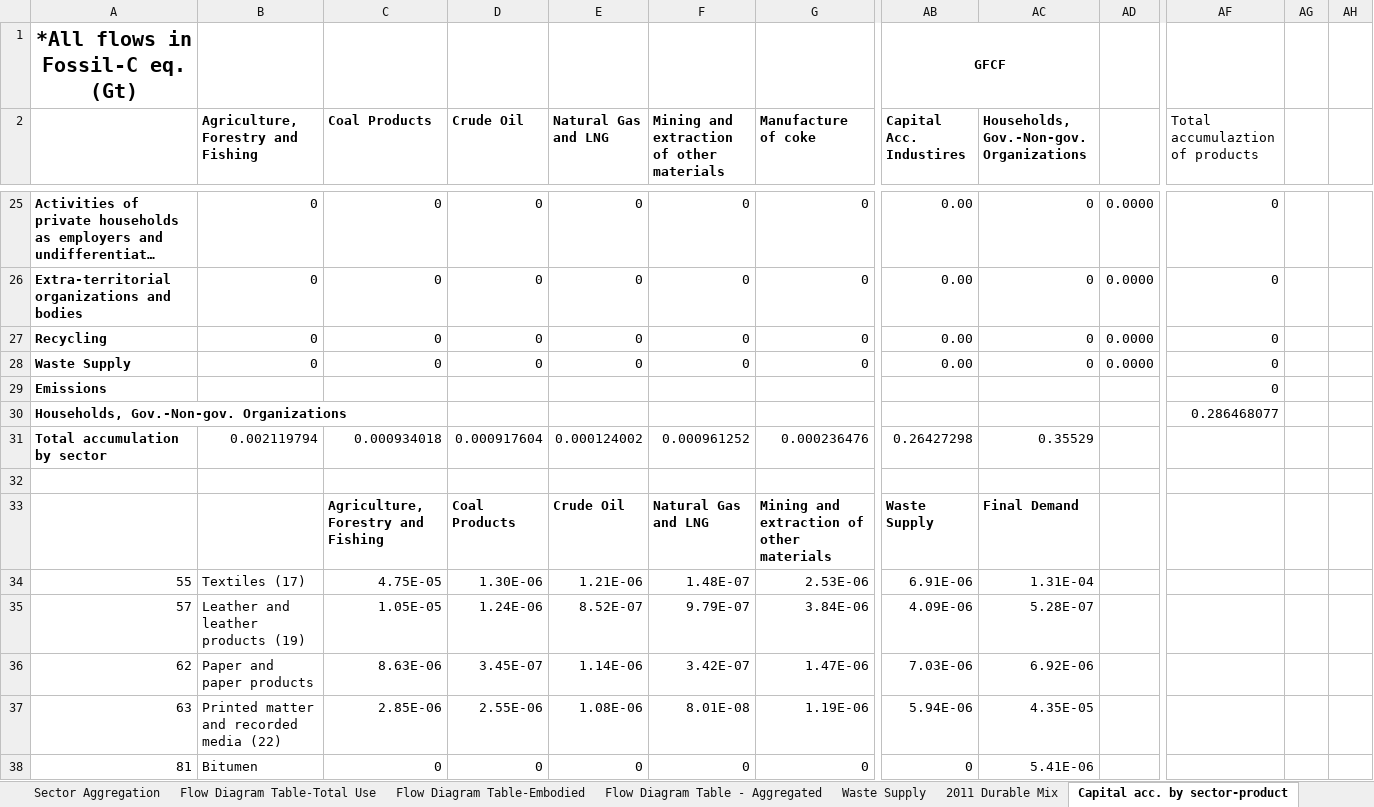
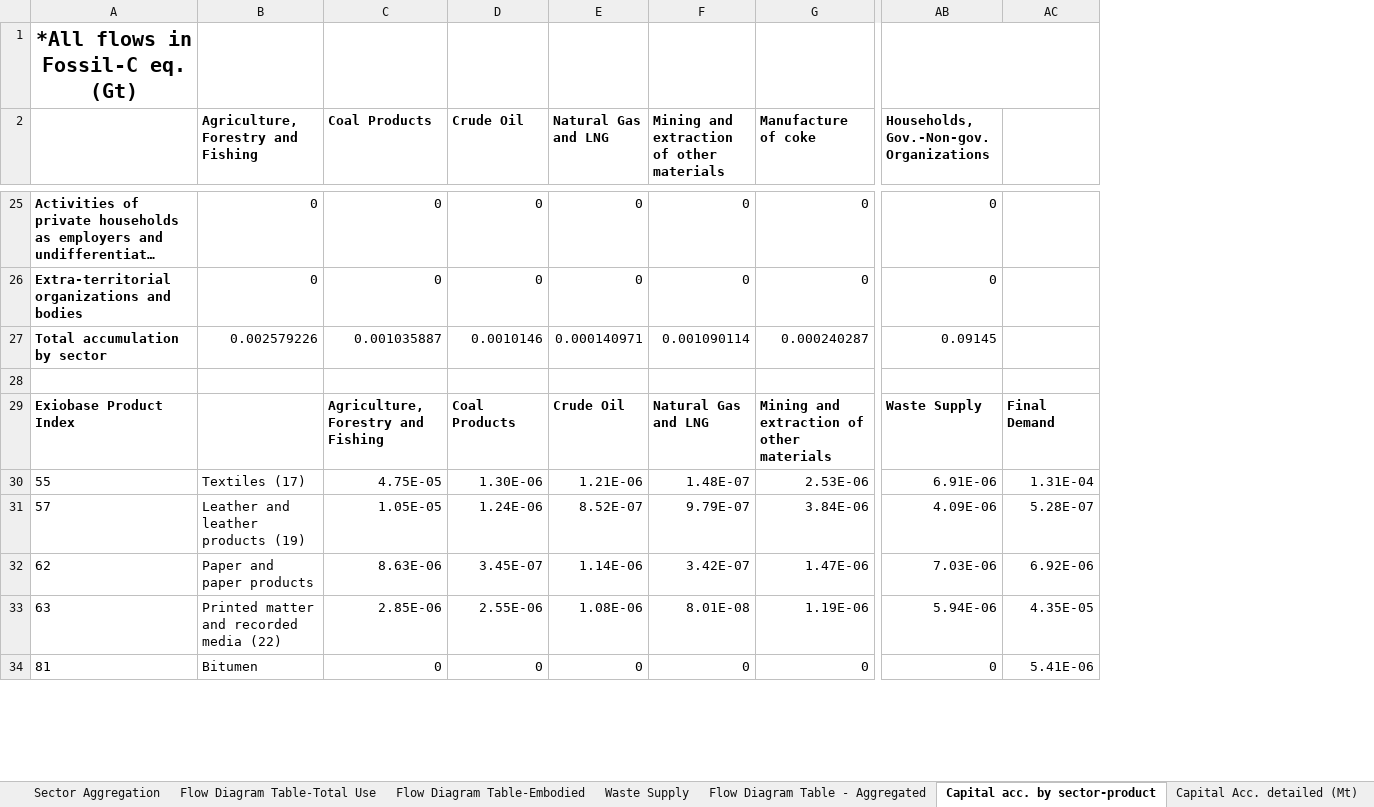
Before and after one commit to KaanHid/FossilCarbon, an Excel workbook: Figure 1 - gh.xlsx, sheet Capital acc. by sector-product, drawn as a sheet; only a part is shown, gaps mark what is left out; long unchanged cells end in …; values as stored, in another font and other column widths than the file's, no borders; removed rows and columns are numbered as before the commit, all else as after; rows hold the shown columns only; the diff covers the shown part only; the diff names each change by its address in the sheet, - before the commit and + after, or states it on an @@ line.

```diff
--- a/Figure 1 - gh.xlsx (sheet Capital acc. by sector-product)
+++ b/Figure 1 - gh.xlsx (sheet Capital acc. by sector-product)
@@ sheet tab order changed: Sector Aggregation | Flow Diagram Table-Total Use | Flow Diagram Table-Embodied | Waste Supply | Flow Diagram Table - Aggregated | Capital acc. by sector-product | Capital Acc. detailed (Mt) @@
-column AB (Capital Acc. Industires), row 1: GFCF; rows 25-26: 0.00 | 0.00; rows 31-38: 0.26427298 |  | Waste Supply | 6.91E-06 | 4.09E-06 | 7.03E-06 | 5.94E-06 | 0
-column AD, rows 25-26: 0.0000 | 0.0000
-column AF (Total accumulaztion of products), rows 25-26: 0 | 0
-column AG, empty
-column AH, empty
+column AC, rows 29-34: Final Demand | 1.31E-04 | 5.28E-07 | 6.92E-06 | 4.35E-05 | 5.41E-06
+AB1:AC1 merged
-row 27: Recycling | 0 | 0 | 0 | 0 | 0 | 0 | 0.00 | 0 | 0.0000 | 0
-row 28: Waste Supply | 0 | 0 | 0 | 0 | 0 | 0 | 0.00 | 0 | 0.0000 | 0
-row 29: Emissions |  |  |  |  |  |  |  |  |  | 0
-row 30: Households, Gov.-Non-gov. Organizations |  |  |  |  |  |  |  |  |  | 0.286468077
-B27: 0.002119794
+B27: 0.002579226
-C27 (Coal Products): 0.000934018
+C27 (Coal Products): 0.001035887
-D27 (Crude Oil): 0.000917604
+D27 (Crude Oil): 0.0010146
-E27 (Natural Gas and LNG): 0.000124002
+E27 (Natural Gas and LNG): 0.000140971
-F27: 0.000961252
+F27: 0.001090114
-G27 (Manufacture of coke): 0.000236476
+G27 (Manufacture of coke): 0.000240287
-AB27: 0.35529
+AB27: 0.09145
-A29: (empty)
+A29: Exiobase Product Index
-AB29: Final Demand
+AB29: Waste Supply
-A30:A34 alignment: right
+A30:A34 alignment: left
-AB30: 1.31E-04
+AB30: 6.91E-06
-AB31: 5.28E-07
+AB31: 4.09E-06
-AB32: 6.92E-06
+AB32: 7.03E-06
-AB33: 4.35E-05
+AB33: 5.94E-06
-AB34: 5.41E-06
+AB34: 0
```
Also changed, not shown: 1 added row, 1 removed row, 1 removed column, 74 edited cells and cell formats elsewhere in this sheet, sheet Flow Diagram Table-Embodied, sheet Flow Diagram Table - Aggregated, sheet Classification of Aggr. Activit, sheet Flow Diagram Table-Total Use, sheet 2011 Durable Mix, sheet Capital Acc. detailed (Mt), 1 more sheet, formulas that keep their value, Figure 2 -gh.xlsx, 5 other files.
